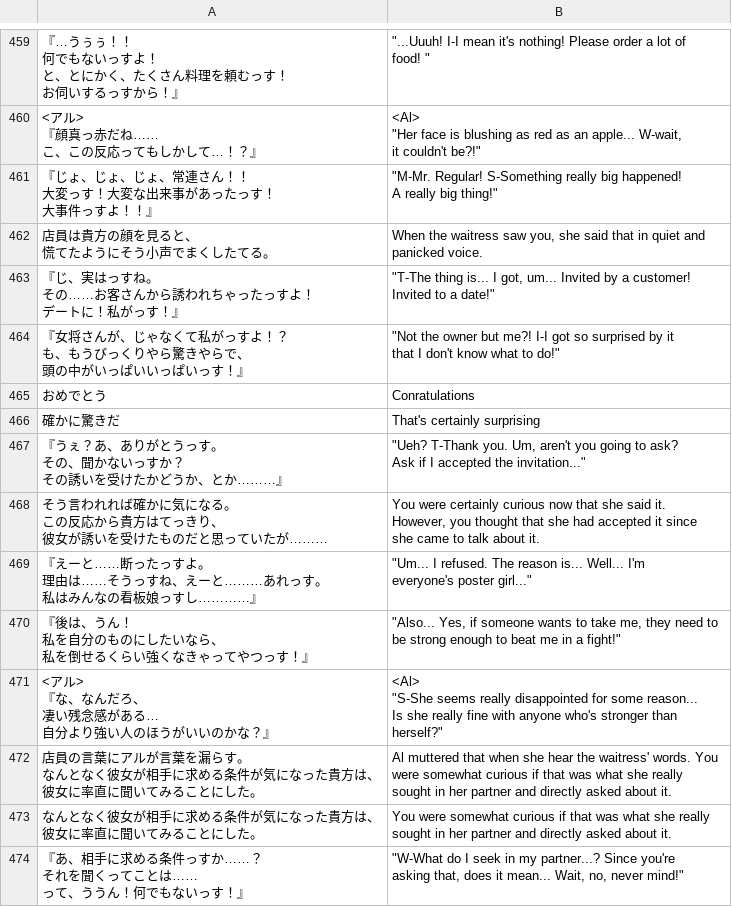
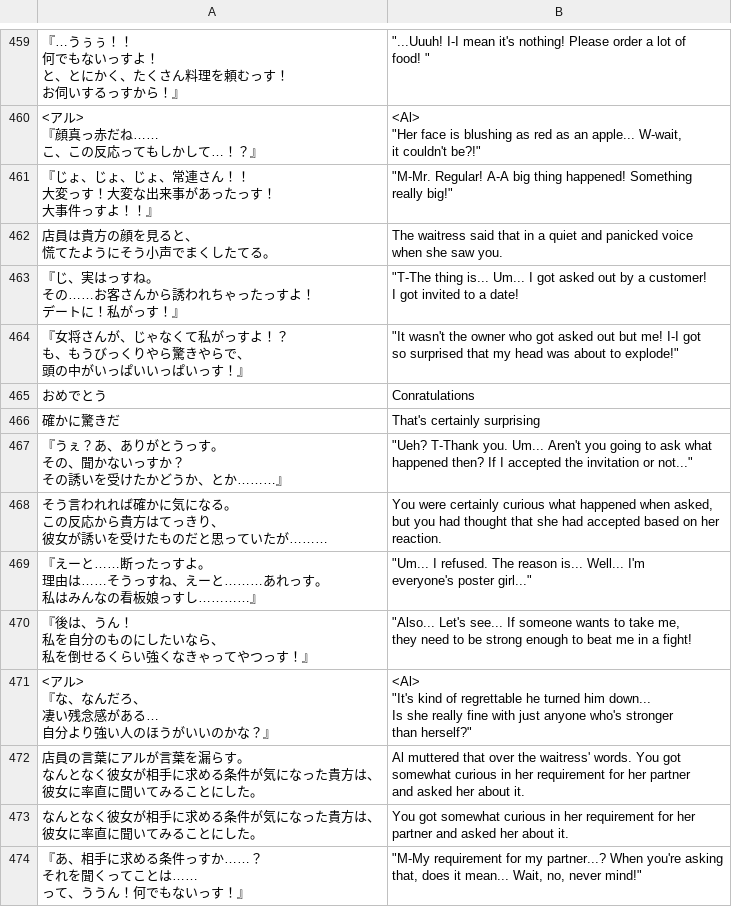
Before and after one commit to PummelsTL/TowerOfAlfimia, a CSV file: www/data/Map043.csv, drawn as a sheet; only a part is shown, gaps mark what is left out; ↵ is a line break in a cell; the diff covers the shown part only; the diff names each change by its address in the sheet, - before the commit and + after, or states it on an @@ line.

Commit message:
Update Map043.csv
Waitress Edit,
Owner 30% Edit

```diff
--- a/www/data/Map043.csv
+++ b/www/data/Map043.csv
-B461: "M-Mr. Regular! S-Something really big happened! ↵ A really big thing!"
+B461: "M-Mr. Regular! A-A big thing happened! Something ↵ really big!"
-B462: When the waitress saw you, she said that in quiet and ↵ panicked voice.
+B462: The waitress said that in a quiet and panicked voice ↵ when she saw you.
-B463: …thing is... I got, um... Invited by a customer! ↵ Invited to a date!"
+B463: …thing is... Um... I got asked out by a customer! ↵ I got invited to a date!
-B464: "Not the owner but me?! I-I got so surprised by it ↵ that I don't know what to do!"
+B464: "It wasn't the owner who got asked out but me! I-I got ↵ so surprised that my head was about to explode!"
-B467: …T-Thank you. Um, aren't you going to ask? ↵ Ask if I accepted the invitation..."
+B467: …T-Thank you. Um... Aren't you going to ask what ↵ happened then? If I accepted the invitation or not..."
-B468: …certainly curious now that she said it. ↵ However, you thought that she had accepted it since ↵ she came to talk about it.
+B468: …certainly curious what happened when asked, ↵ but you had thought that she had accepted based on her ↵ reaction.
-B470: "Also... Yes, if someone wants to take me, they need to ↵ be strong enough to beat me in a fight!"
+B470: "Also... Let's see... If someone wants to take me, ↵ they need to be strong enough to beat me in a fight!
-B471: <Al> ↵ "S-She seems really disappointed for some reason... ↵ Is she really fine with anyone who's…
+B471: <Al> ↵ "It's kind of regrettable he turned him down... ↵ Is she really fine with just anyone who's…
-B472: …muttered that when she hear the waitress' words. You ↵ were somewhat curious if that was what she really ↵ sought in her partner and directly asked about it.
+B472: …muttered that over the waitress' words. You got ↵ somewhat curious in her requirement for her partner ↵ and asked her about it.
-B473: You were somewhat curious if that was what she really ↵ sought in her partner and directly asked about it.
+B473: You got somewhat curious in her requirement for her ↵ partner and asked her about it.
-B474: "W-What do I seek in my partner...? Since you're ↵ asking…
+B474: "M-My requirement for my partner...? When you're asking…
```
Also changed, not shown: 96 edited cells elsewhere in this file.
